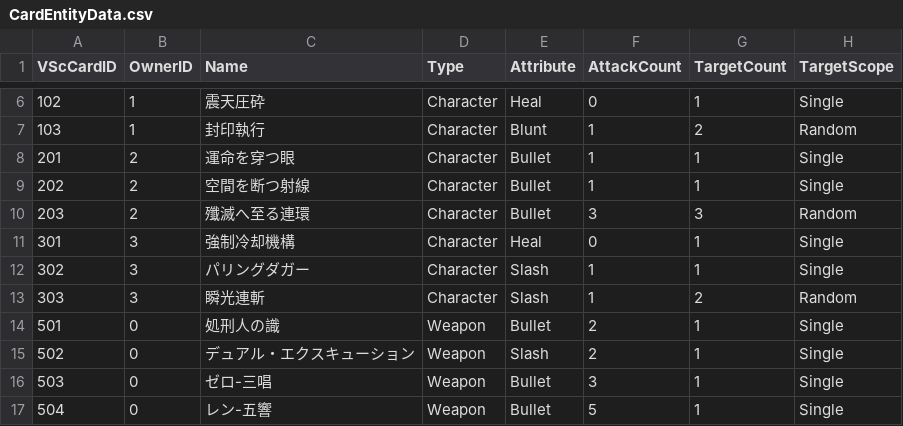
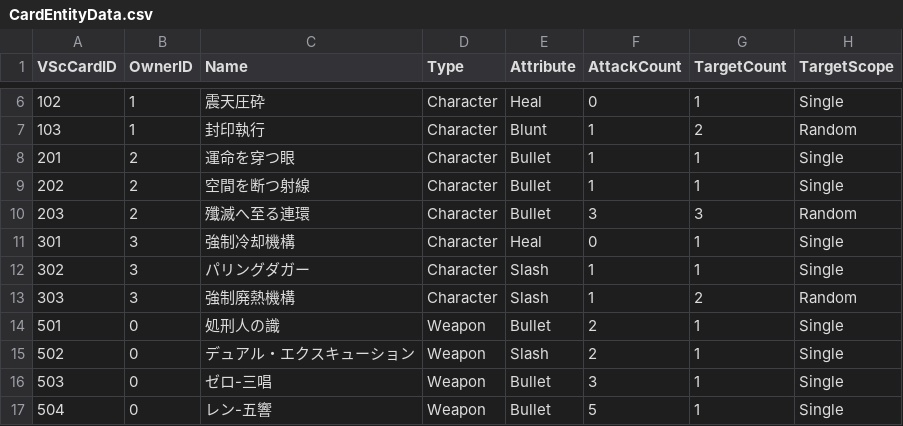
Before and after one commit to madoromi05/BleakCage, a CSV file: Assets/Resources/CardEccelData/CardEntityData.csv, drawn as a sheet; only a part is shown, gaps mark what is left out; the diff names each change by its address in the sheet, - before the commit and + after, or states it on an @@ line.

```diff
--- a/Assets/Resources/CardEccelData/CardEntityData.csv
+++ b/Assets/Resources/CardEccelData/CardEntityData.csv
-C13 (Name): 瞬光連斬
+C13 (Name): 強制廃熱機構
```
Also changed, not shown: 5 other files.
